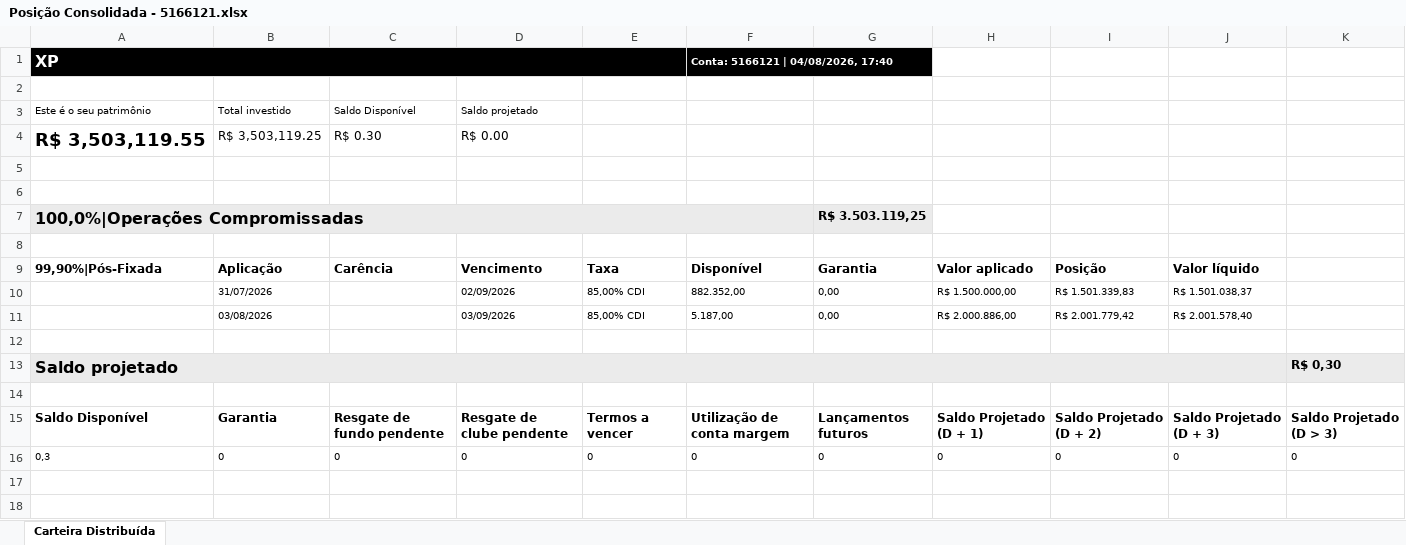
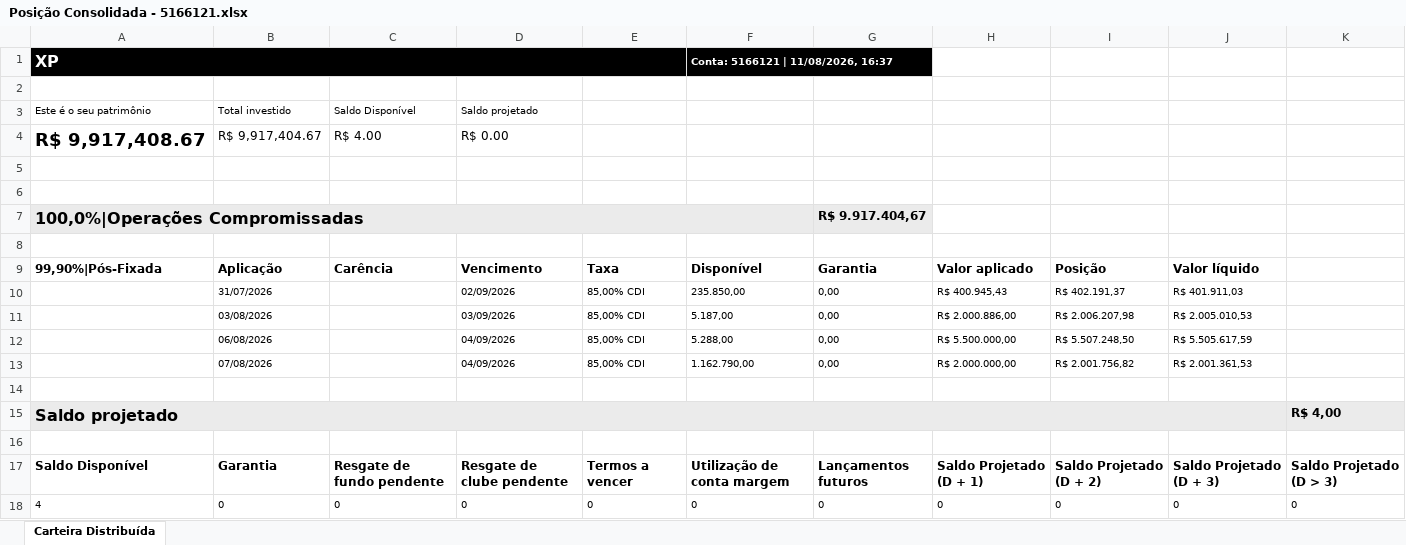
Before and after one commit to AloacaoMWealth/tesourariagrupobotuvera, an Excel workbook: data/positions/Posição Consolidada - 5166121.xlsx, sheet Carteira Distribuída, drawn as a sheet; values as stored, in another font and other column widths than the file's, no borders; addresses are those after the commit; the diff names each change by its address in the sheet, - before the commit and + after, or states it on an @@ line.

```diff
--- a/data/positions/Posição Consolidada - 5166121.xlsx (sheet Carteira Distribuída)
+++ b/data/positions/Posição Consolidada - 5166121.xlsx (sheet Carteira Distribuída)
-F1: Conta: 5166121 | 04/08/2026, 17:40
+F1: Conta: 5166121 | 11/08/2026, 16:37
-A4: R$ 3,503,119.55
+A4: R$ 9,917,408.67
-B4: R$ 3,503,119.25
+B4: R$ 9,917,404.67
-C4: R$ 0.30
+C4: R$ 4.00
-G7: R$ 3.503.119,25
+G7: R$ 9.917.404,67
-F10: 882.352,00
+F10: 235.850,00
-H10: R$ 1.500.000,00
+H10: R$ 400.945,43
-I10: R$ 1.501.339,83
+I10: R$ 402.191,37
-J10: R$ 1.501.038,37
+J10: R$ 401.911,03
-I11: R$ 2.001.779,42
+I11: R$ 2.006.207,98
-J11: R$ 2.001.578,40
+J11: R$ 2.005.010,53
+row 12:  | 06/08/2026 |  | 04/09/2026 | 85,00% CDI | 5.288,00 | 0,00 | R$ 5.500.000,00 | R$ 5.507.248,50 | R$ 5.505.617,59
+row 13:  | 07/08/2026 |  | 04/09/2026 | 85,00% CDI | 1.162.790,00 | 0,00 | R$ 2.000.000,00 | R$ 2.001.756,82 | R$ 2.001.361,53
-K15: R$ 0,30
+K15: R$ 4,00
-A18: 0,3
+A18: 4
```
Also changed, not shown: data/positions/Posição Consolidada - 11370136.xlsx, data/positions/Posição Consolidada - 4163084.xlsx, 2 other files.
